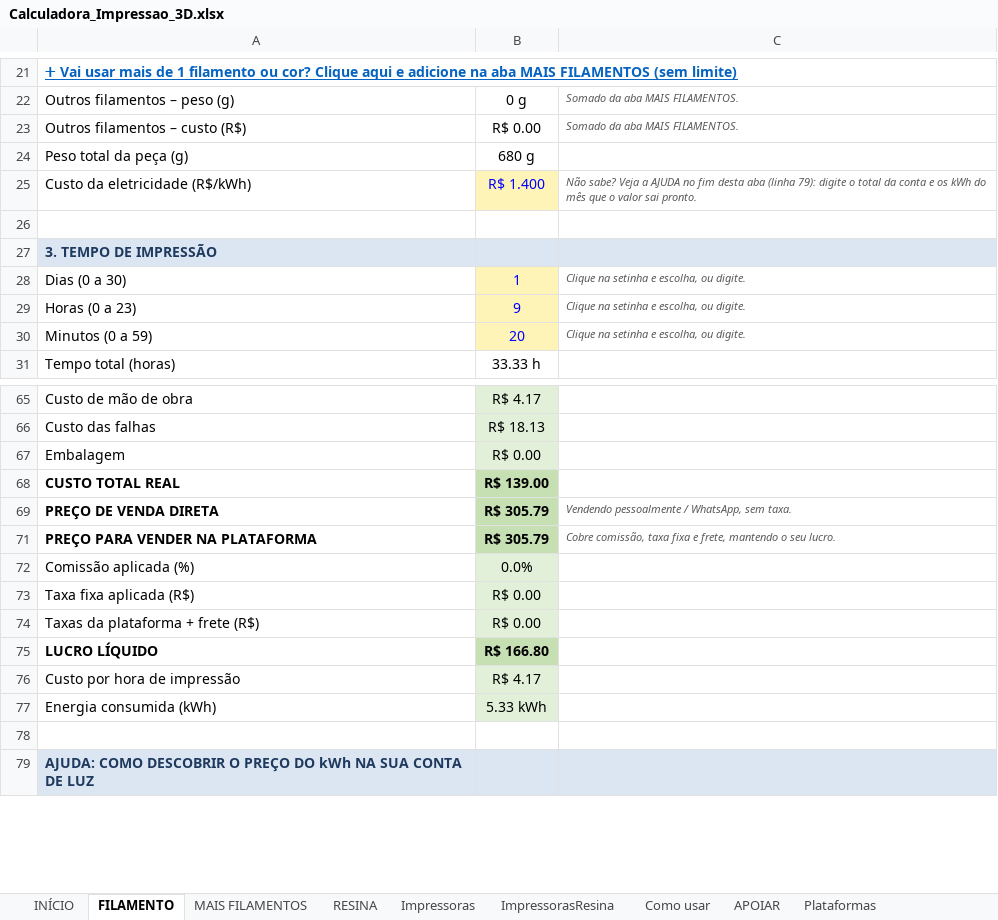
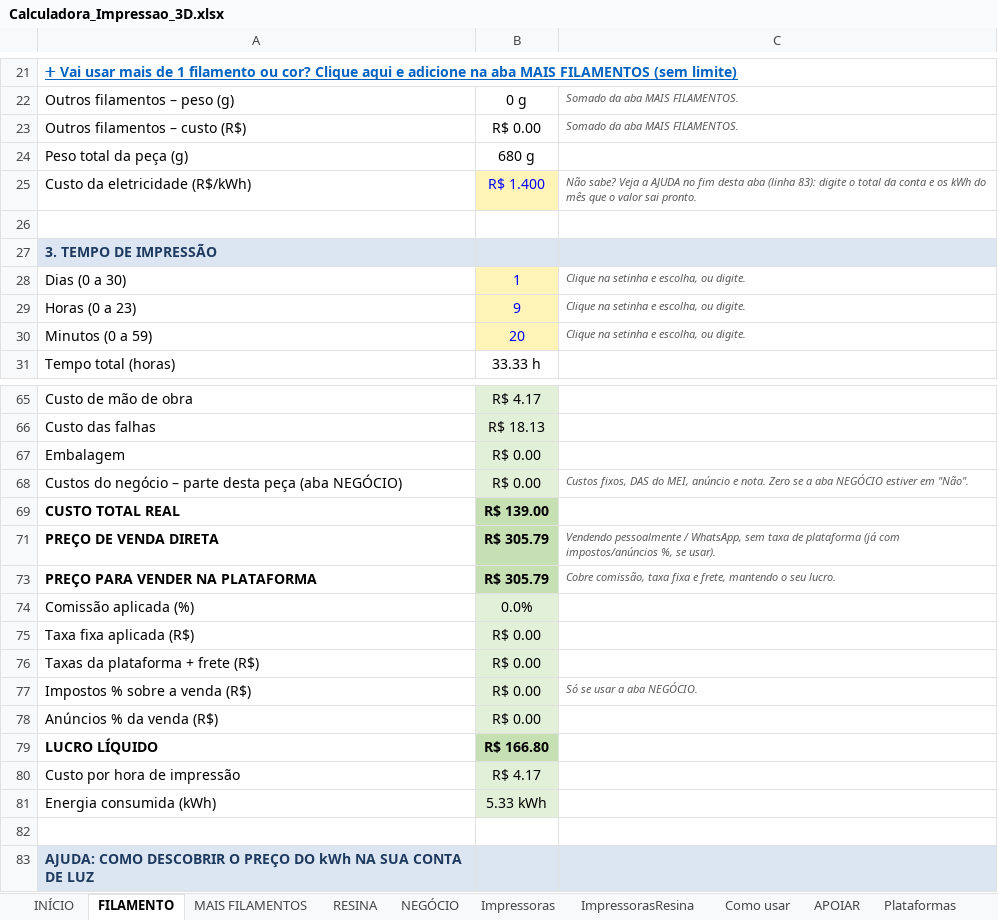
Before and after one commit to pablosousathe-dot/calculadora-3d, an Excel workbook: Calculadora_Impressao_3D.xlsx, sheet FILAMENTO, drawn as a sheet; only a part is shown, gaps mark what is left out; values as stored, in another font and other column widths than the file's, no borders; addresses are those after the commit; the diff names each change by its address in the sheet, - before the commit and + after, or states it on an @@ line.

```diff
--- a/Calculadora_Impressao_3D.xlsx (sheet FILAMENTO)
+++ b/Calculadora_Impressao_3D.xlsx (sheet FILAMENTO)
+sheet tab: NEGÓCIO
-C25: …aba (linha 79): digite o…
+C25: …aba (linha 83): digite o…
+row 68: Custos do negócio – parte desta peça (aba NEGÓCIO) | R$ 0.00 | Custos fixos, DAS do MEI, anúncio e nota. Zero se a aba NEGÓCIO estiver em "Não".
-C71: …WhatsApp, sem taxa.
+C71: …WhatsApp, sem taxa de plataforma (já com impostos/anúncios %, se usar).
+row 77: Impostos % sobre a venda (R$) | R$ 0.00 | Só se usar a aba NEGÓCIO.
+row 78: Anúncios % da venda (R$) | R$ 0.00
```
Also changed, not shown: sheet RESINA, sheet Como usar, sheet INÍCIO, formulas that keep their value, hidden cells, 3 other files.
